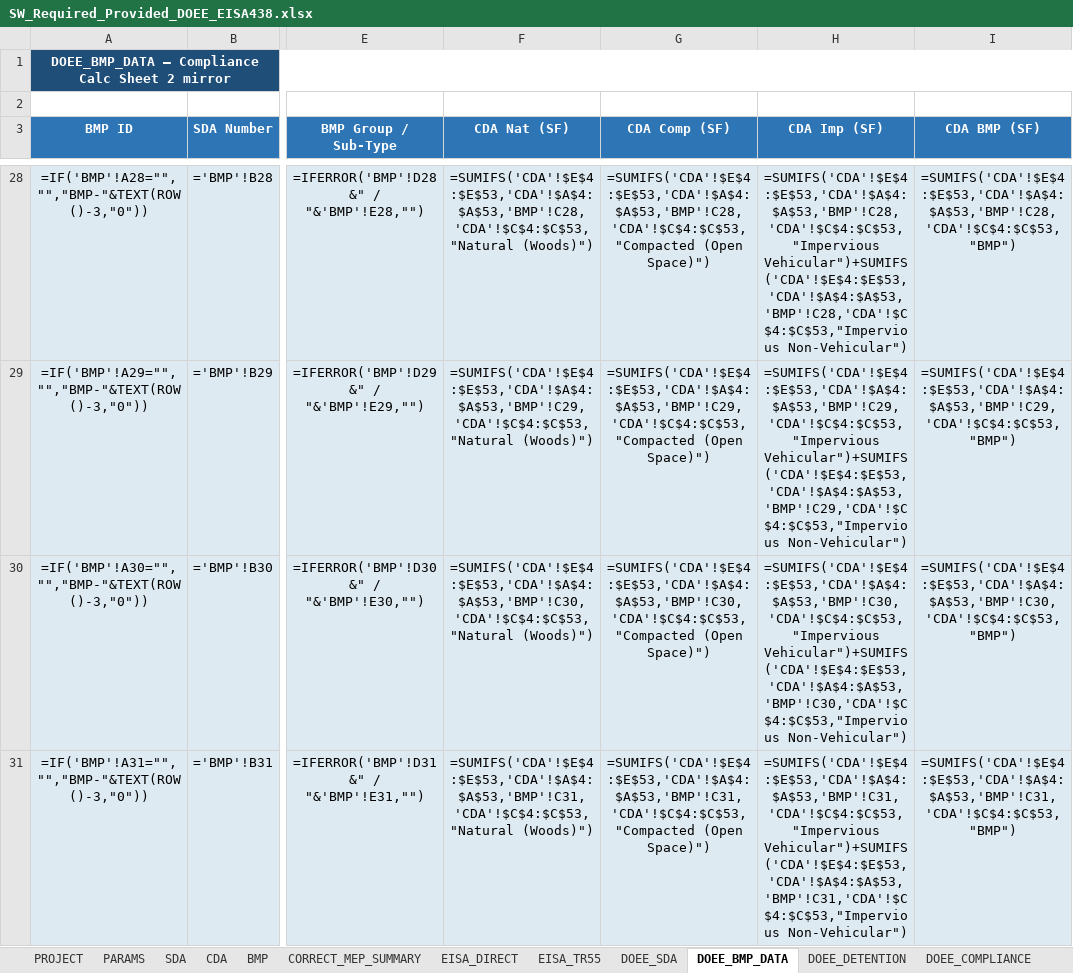
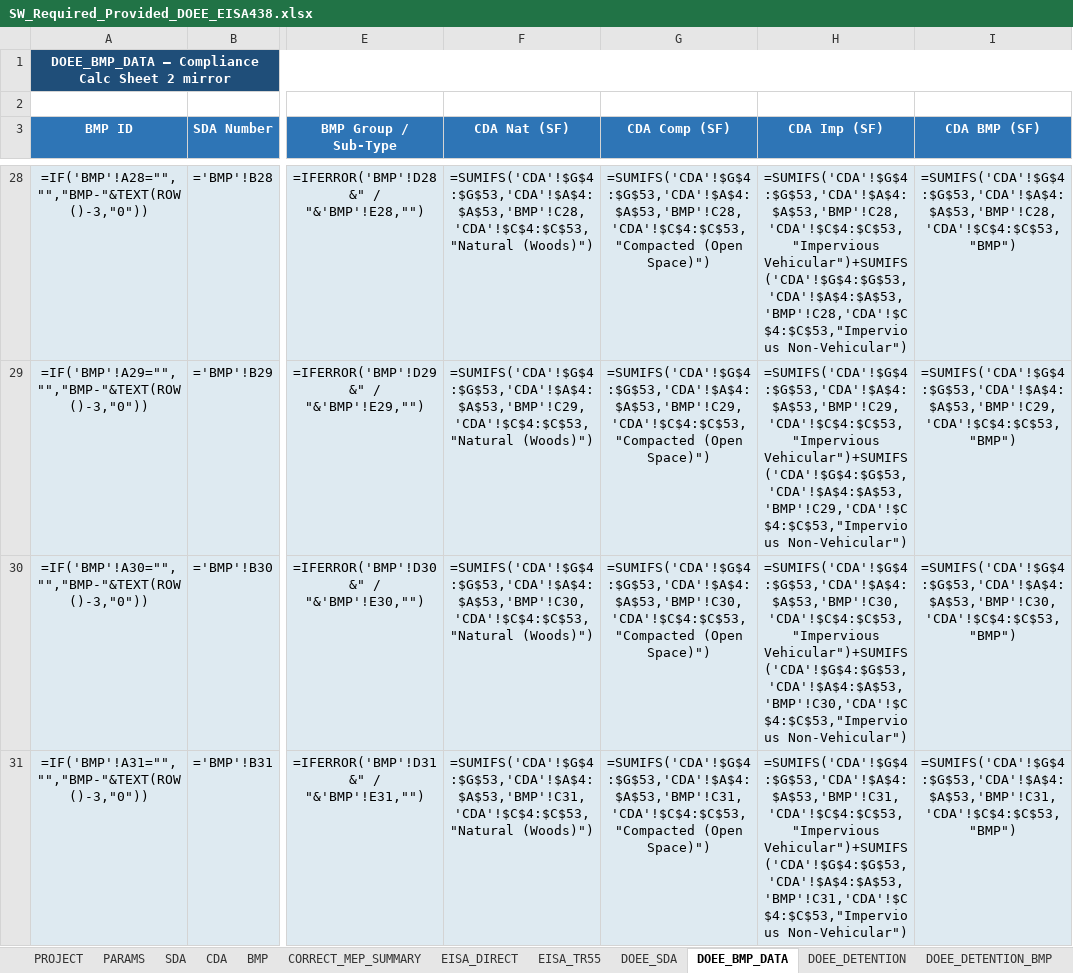
Before and after one commit to khnguyen88/ddot_doee_swm_guidelines_2026_v1, an Excel workbook: SW_Required_Provided_DOEE_EISA438.xlsx, sheet DOEE_BMP_DATA, drawn as a sheet; only a part is shown, gaps mark what is left out; values as stored, in another font and other column widths than the file's, no borders; formulas without a stored value are shown as written; the diff covers the shown part only; the diff names each change by its address in the sheet, - before the commit and + after, or states it on an @@ line.

```diff
--- a/SW_Required_Provided_DOEE_EISA438.xlsx (sheet DOEE_BMP_DATA)
+++ b/SW_Required_Provided_DOEE_EISA438.xlsx (sheet DOEE_BMP_DATA)
+sheet tab: DOEE_DETENTION_BMP
-F28 (CDA Nat (SF)): =SUMIFS('CDA'!$E$4:$E$53,'CDA'!$A$4:$A$53,'BMP'!C28,'CDA'!$C$4:$C$53,"Natural (Woods)")
+F28 (CDA Nat (SF)): =SUMIFS('CDA'!$G$4:$G$53,'CDA'!$A$4:$A$53,'BMP'!C28,'CDA'!$C$4:$C$53,"Natural (Woods)")
-G28 (CDA Comp (SF)): =SUMIFS('CDA'!$E$4:$E$53,'CDA'!$A$4:$A$53,'BMP'!C28,'CDA'!$C$4:$C$53,"Compacted (Open Space)")
+G28 (CDA Comp (SF)): =SUMIFS('CDA'!$G$4:$G$53,'CDA'!$A$4:$A$53,'BMP'!C28,'CDA'!$C$4:$C$53,"Compacted (Open Space)")
-H28 (CDA Imp (SF)): =SUMIFS('CDA'!$E$4:$E$53,'CDA'!$A$4:$A$53,'BMP'!C28,'CDA'!$C$4:$C$53,"Impervious Vehicular")+SUMIFS('CDA'!$E$4:$E$53,'CDA'!$A$4:$A$53,'BMP'!C28,'CDA'!$C$4:$C$53,"Impervious Non-Vehicular")
+H28 (CDA Imp (SF)): =SUMIFS('CDA'!$G$4:$G$53,'CDA'!$A$4:$A$53,'BMP'!C28,'CDA'!$C$4:$C$53,"Impervious Vehicular")+SUMIFS('CDA'!$G$4:$G$53,'CDA'!$A$4:$A$53,'BMP'!C28,'CDA'!$C$4:$C$53,"Impervious Non-Vehicular")
-I28 (CDA BMP (SF)): =SUMIFS('CDA'!$E$4:$E$53,'CDA'!$A$4:$A$53,'BMP'!C28,'CDA'!$C$4:$C$53,"BMP")
+I28 (CDA BMP (SF)): =SUMIFS('CDA'!$G$4:$G$53,'CDA'!$A$4:$A$53,'BMP'!C28,'CDA'!$C$4:$C$53,"BMP")
-F29 (CDA Nat (SF)): =SUMIFS('CDA'!$E$4:$E$53,'CDA'!$A$4:$A$53,'BMP'!C29,'CDA'!$C$4:$C$53,"Natural (Woods)")
+F29 (CDA Nat (SF)): =SUMIFS('CDA'!$G$4:$G$53,'CDA'!$A$4:$A$53,'BMP'!C29,'CDA'!$C$4:$C$53,"Natural (Woods)")
-G29 (CDA Comp (SF)): =SUMIFS('CDA'!$E$4:$E$53,'CDA'!$A$4:$A$53,'BMP'!C29,'CDA'!$C$4:$C$53,"Compacted (Open Space)")
+G29 (CDA Comp (SF)): =SUMIFS('CDA'!$G$4:$G$53,'CDA'!$A$4:$A$53,'BMP'!C29,'CDA'!$C$4:$C$53,"Compacted (Open Space)")
-H29 (CDA Imp (SF)): =SUMIFS('CDA'!$E$4:$E$53,'CDA'!$A$4:$A$53,'BMP'!C29,'CDA'!$C$4:$C$53,"Impervious Vehicular")+SUMIFS('CDA'!$E$4:$E$53,'CDA'!$A$4:$A$53,'BMP'!C29,'CDA'!$C$4:$C$53,"Impervious Non-Vehicular")
+H29 (CDA Imp (SF)): =SUMIFS('CDA'!$G$4:$G$53,'CDA'!$A$4:$A$53,'BMP'!C29,'CDA'!$C$4:$C$53,"Impervious Vehicular")+SUMIFS('CDA'!$G$4:$G$53,'CDA'!$A$4:$A$53,'BMP'!C29,'CDA'!$C$4:$C$53,"Impervious Non-Vehicular")
-I29 (CDA BMP (SF)): =SUMIFS('CDA'!$E$4:$E$53,'CDA'!$A$4:$A$53,'BMP'!C29,'CDA'!$C$4:$C$53,"BMP")
+I29 (CDA BMP (SF)): =SUMIFS('CDA'!$G$4:$G$53,'CDA'!$A$4:$A$53,'BMP'!C29,'CDA'!$C$4:$C$53,"BMP")
-F30 (CDA Nat (SF)): =SUMIFS('CDA'!$E$4:$E$53,'CDA'!$A$4:$A$53,'BMP'!C30,'CDA'!$C$4:$C$53,"Natural (Woods)")
+F30 (CDA Nat (SF)): =SUMIFS('CDA'!$G$4:$G$53,'CDA'!$A$4:$A$53,'BMP'!C30,'CDA'!$C$4:$C$53,"Natural (Woods)")
-G30 (CDA Comp (SF)): =SUMIFS('CDA'!$E$4:$E$53,'CDA'!$A$4:$A$53,'BMP'!C30,'CDA'!$C$4:$C$53,"Compacted (Open Space)")
+G30 (CDA Comp (SF)): =SUMIFS('CDA'!$G$4:$G$53,'CDA'!$A$4:$A$53,'BMP'!C30,'CDA'!$C$4:$C$53,"Compacted (Open Space)")
-H30 (CDA Imp (SF)): =SUMIFS('CDA'!$E$4:$E$53,'CDA'!$A$4:$A$53,'BMP'!C30,'CDA'!$C$4:$C$53,"Impervious Vehicular")+SUMIFS('CDA'!$E$4:$E$53,'CDA'!$A$4:$A$53,'BMP'!C30,'CDA'!$C$4:$C$53,"Impervious Non-Vehicular")
+H30 (CDA Imp (SF)): =SUMIFS('CDA'!$G$4:$G$53,'CDA'!$A$4:$A$53,'BMP'!C30,'CDA'!$C$4:$C$53,"Impervious Vehicular")+SUMIFS('CDA'!$G$4:$G$53,'CDA'!$A$4:$A$53,'BMP'!C30,'CDA'!$C$4:$C$53,"Impervious Non-Vehicular")
-I30 (CDA BMP (SF)): =SUMIFS('CDA'!$E$4:$E$53,'CDA'!$A$4:$A$53,'BMP'!C30,'CDA'!$C$4:$C$53,"BMP")
+I30 (CDA BMP (SF)): =SUMIFS('CDA'!$G$4:$G$53,'CDA'!$A$4:$A$53,'BMP'!C30,'CDA'!$C$4:$C$53,"BMP")
-F31 (CDA Nat (SF)): =SUMIFS('CDA'!$E$4:$E$53,'CDA'!$A$4:$A$53,'BMP'!C31,'CDA'!$C$4:$C$53,"Natural (Woods)")
+F31 (CDA Nat (SF)): =SUMIFS('CDA'!$G$4:$G$53,'CDA'!$A$4:$A$53,'BMP'!C31,'CDA'!$C$4:$C$53,"Natural (Woods)")
-G31 (CDA Comp (SF)): =SUMIFS('CDA'!$E$4:$E$53,'CDA'!$A$4:$A$53,'BMP'!C31,'CDA'!$C$4:$C$53,"Compacted (Open Space)")
+G31 (CDA Comp (SF)): =SUMIFS('CDA'!$G$4:$G$53,'CDA'!$A$4:$A$53,'BMP'!C31,'CDA'!$C$4:$C$53,"Compacted (Open Space)")
-H31 (CDA Imp (SF)): =SUMIFS('CDA'!$E$4:$E$53,'CDA'!$A$4:$A$53,'BMP'!C31,'CDA'!$C$4:$C$53,"Impervious Vehicular")+SUMIFS('CDA'!$E$4:$E$53,'CDA'!$A$4:$A$53,'BMP'!C31,'CDA'!$C$4:$C$53,"Impervious Non-Vehicular")
+H31 (CDA Imp (SF)): =SUMIFS('CDA'!$G$4:$G$53,'CDA'!$A$4:$A$53,'BMP'!C31,'CDA'!$C$4:$C$53,"Impervious Vehicular")+SUMIFS('CDA'!$G$4:$G$53,'CDA'!$A$4:$A$53,'BMP'!C31,'CDA'!$C$4:$C$53,"Impervious Non-Vehicular")
-I31 (CDA BMP (SF)): =SUMIFS('CDA'!$E$4:$E$53,'CDA'!$A$4:$A$53,'BMP'!C31,'CDA'!$C$4:$C$53,"BMP")
+I31 (CDA BMP (SF)): =SUMIFS('CDA'!$G$4:$G$53,'CDA'!$A$4:$A$53,'BMP'!C31,'CDA'!$C$4:$C$53,"BMP")
```
Also changed, not shown: 184 edited cells elsewhere in this sheet, sheet CDA, sheet BMP, sheet CORRECT_MEP_SUMMARY, sheet SDA, sheet DOEE_DETENTION.
